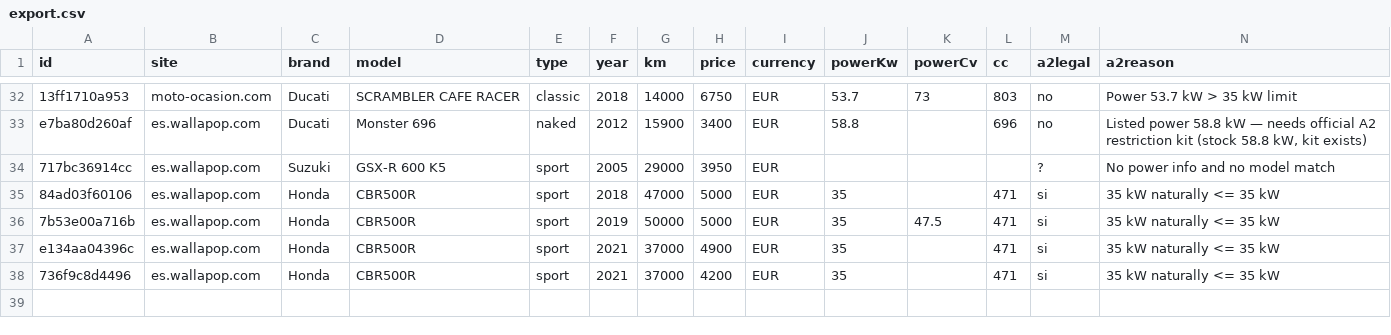
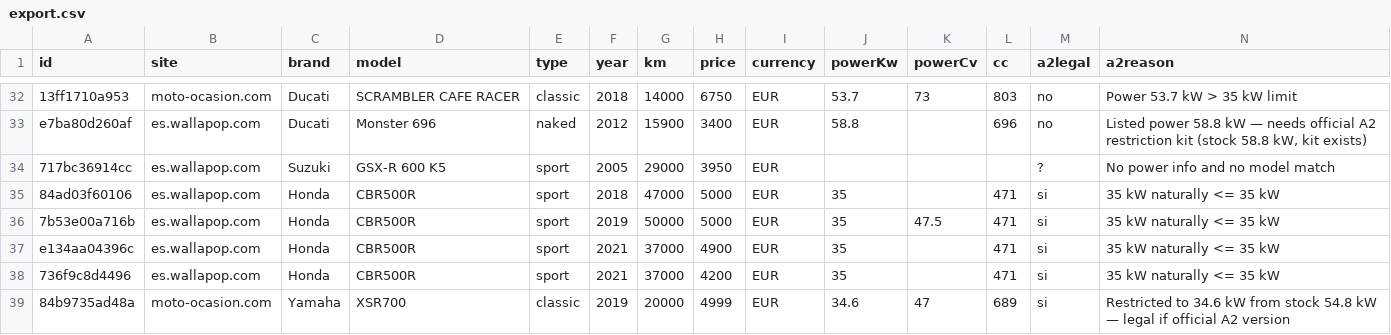
Before and after one commit to jonlautenschlager-partn/nnext-moto, a CSV file: data/export.csv, drawn as a sheet; only a part is shown, gaps mark what is left out; rows hold the shown columns only; the diff names each change by its address in the sheet, - before the commit and + after, or states it on an @@ line.

```diff
--- a/data/export.csv
+++ b/data/export.csv
+row 39: 84b9735ad48a | moto-ocasion.com | Yamaha | XSR700 | classic | 2019 | 20000 | 4999 | EUR | 34.6 | 47 | 689 | si | Restricted to 34.6 kW from stock 54.8 kW — legal if official A2 version
```
Also changed, not shown: 12 other files.
